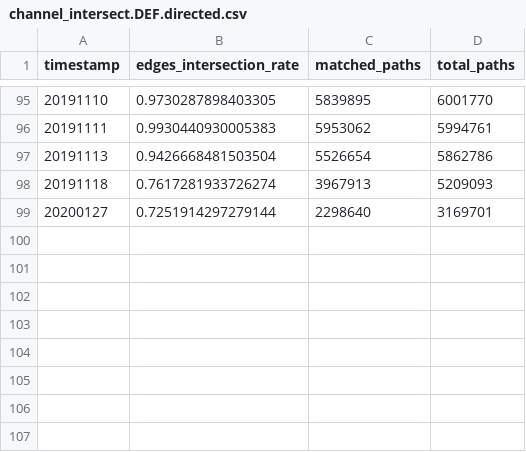
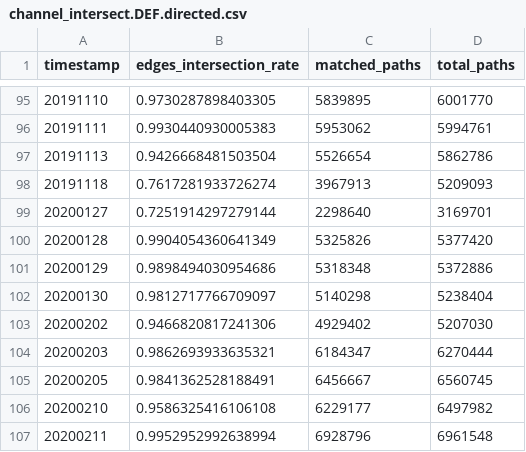
Before and after one commit to Ellariel/pikachu, a CSV file: channel_intersect.DEF.directed.csv, drawn as a sheet; only a part is shown, gaps mark what is left out.

Commit message:
UP

```diff
--- a/channel_intersect.DEF.directed.csv
+++ b/channel_intersect.DEF.directed.csv
@@ -99 +99,9 @@ timestamp,edges_intersection_rate,matched_paths,total_paths
 20200127,0.7251914297279144,2298640,3169701
+20200128,0.9904054360641349,5325826,5377420
+20200129,0.9898494030954686,5318348,5372886
+20200130,0.9812717766709097,5140298,5238404
+20200202,0.9466820817241306,4929402,5207030
+20200203,0.9862693933635321,6184347,6270444
+20200205,0.9841362528188491,6456667,6560745
+20200210,0.9586325416106108,6229177,6497982
+20200211,0.9952952992638994,6928796,6961548
```
